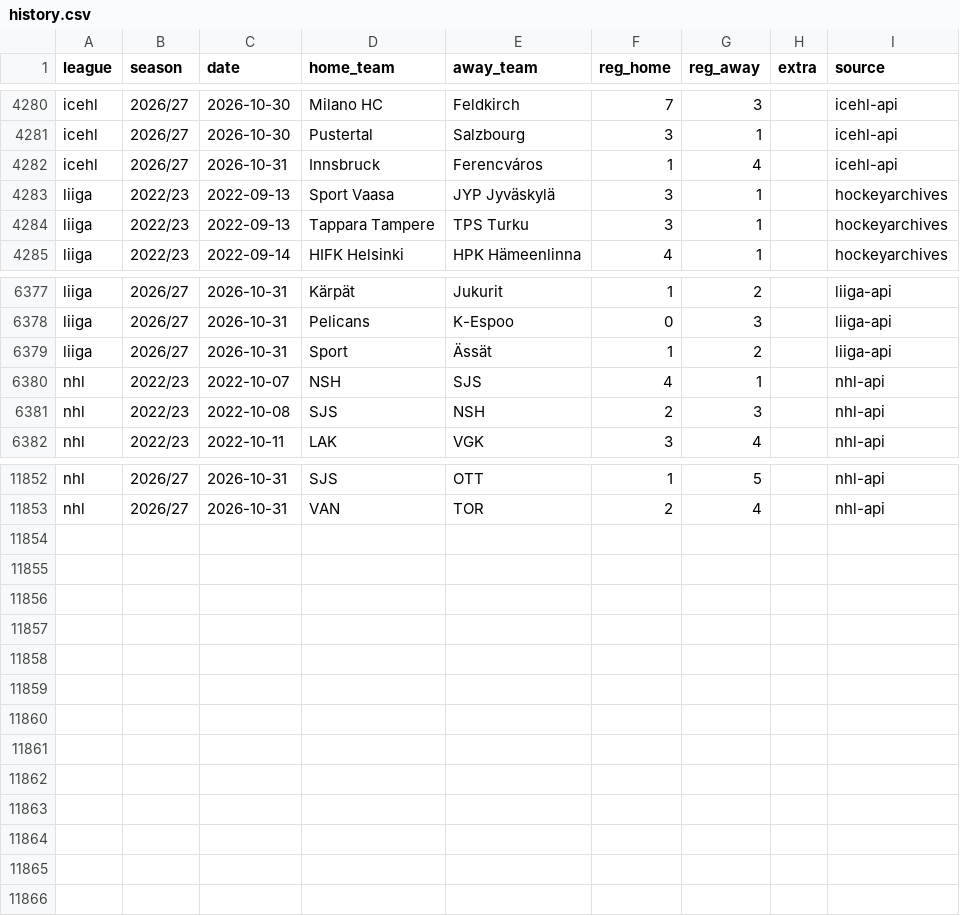
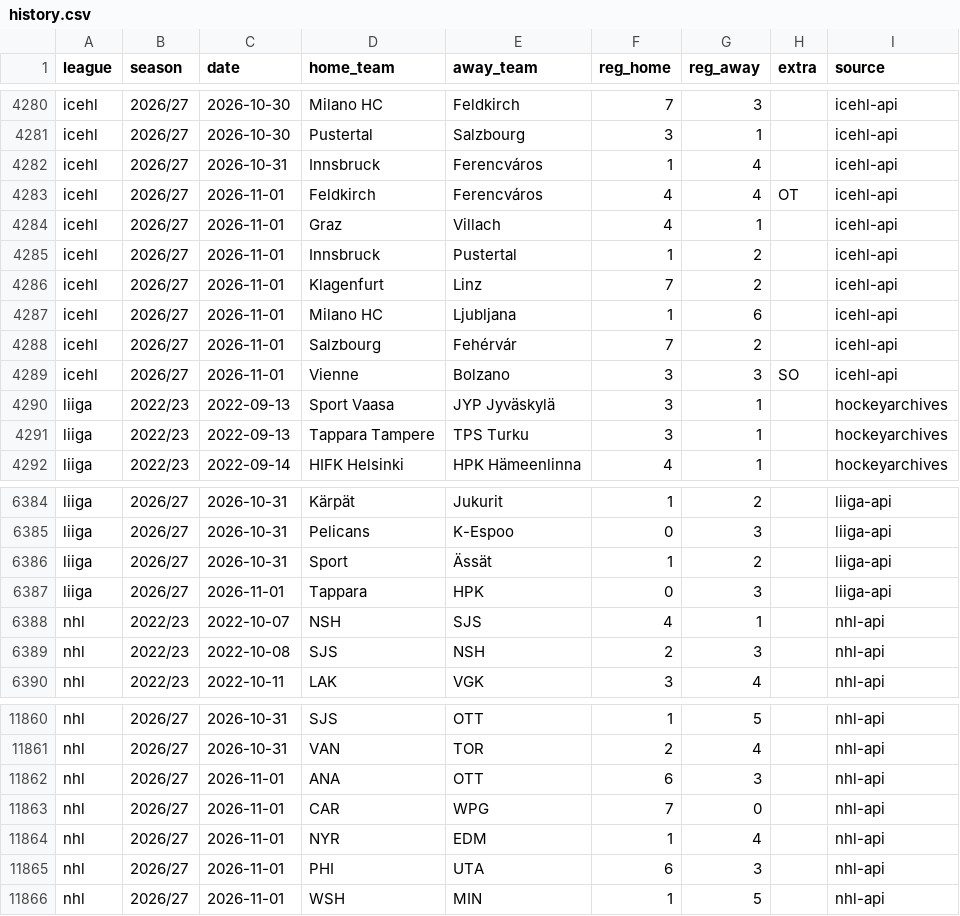
Before and after one commit to reinski260970/soccer, a CSV file: data/hockey/history.csv, drawn as a sheet; only a part is shown, gaps mark what is left out.

Commit message:
Hockey data audit 2026-11-02T11:31Z

```diff
--- a/data/hockey/history.csv
+++ b/data/hockey/history.csv
@@ -4282,2 +4282,9 @@ icehl,2026/27,2026-10-30,Pustertal,Salzbourg,3,1,,icehl-api
 icehl,2026/27,2026-10-31,Innsbruck,Ferencváros,1,4,,icehl-api
+icehl,2026/27,2026-11-01,Feldkirch,Ferencváros,4,4,OT,icehl-api
+icehl,2026/27,2026-11-01,Graz,Villach,4,1,,icehl-api
+icehl,2026/27,2026-11-01,Innsbruck,Pustertal,1,2,,icehl-api
+icehl,2026/27,2026-11-01,Klagenfurt,Linz,7,2,,icehl-api
+icehl,2026/27,2026-11-01,Milano HC,Ljubljana,1,6,,icehl-api
+icehl,2026/27,2026-11-01,Salzbourg,Fehérvár,7,2,,icehl-api
+icehl,2026/27,2026-11-01,Vienne,Bolzano,3,3,SO,icehl-api
 liiga,2022/23,2022-09-13,Sport Vaasa,JYP Jyväskylä,3,1,,hockeyarchives
@@ -6379,2 +6386,3 @@ liiga,2026/27,2026-10-31,Pelicans,K-Espoo,0,3,,liiga-api
 liiga,2026/27,2026-10-31,Sport,Ässät,1,2,,liiga-api
+liiga,2026/27,2026-11-01,Tappara,HPK,0,3,,liiga-api
 nhl,2022/23,2022-10-07,NSH,SJS,4,1,,nhl-api
@@ -11853 +11861,6 @@ nhl,2026/27,2026-10-31,SJS,OTT,1,5,,nhl-api
 nhl,2026/27,2026-10-31,VAN,TOR,2,4,,nhl-api
+nhl,2026/27,2026-11-01,ANA,OTT,6,3,,nhl-api
+nhl,2026/27,2026-11-01,CAR,WPG,7,0,,nhl-api
+nhl,2026/27,2026-11-01,NYR,EDM,1,4,,nhl-api
+nhl,2026/27,2026-11-01,PHI,UTA,6,3,,nhl-api
+nhl,2026/27,2026-11-01,WSH,MIN,1,5,,nhl-api
```
Also changed, not shown: 1 other file.
